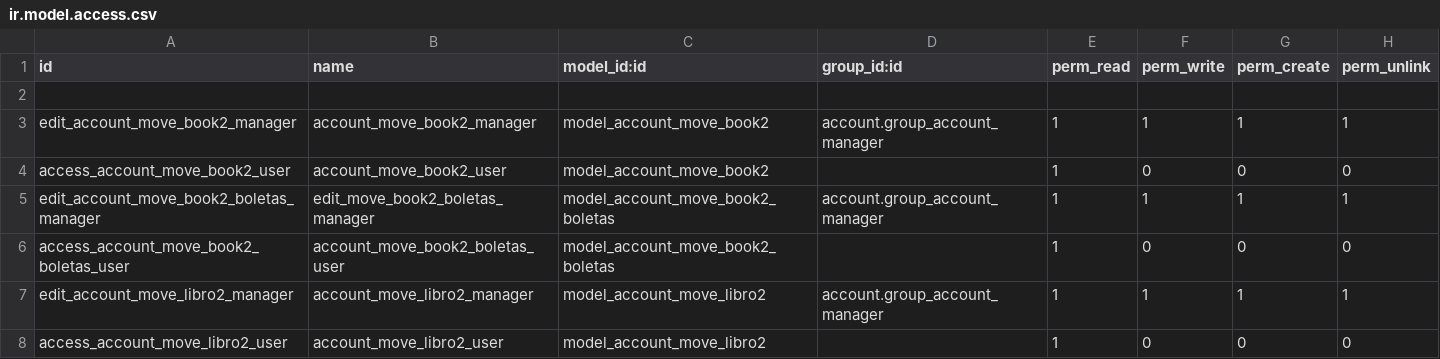
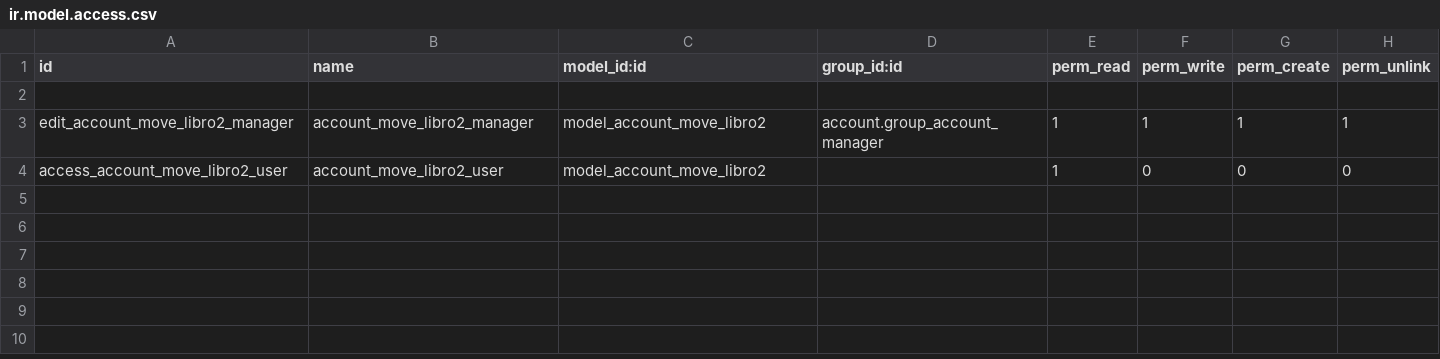
Before and after one commit to mgah77/parches_insumar, a CSV file: security/ir.model.access.csv, drawn as a sheet.

Commit message:
Update ir.model.access.csv

```diff
--- a/security/ir.model.access.csv
+++ b/security/ir.model.access.csv
@@ -2,6 +2,2 @@ id,name,model_id:id,group_id:id,perm_read,perm_write,perm_create,perm_unlink
 
-edit_account_move_book2_manager,account_move_book2_manager,model_account_move_book2,account.group_account_manager,1,1,1,1
-access_account_move_book2_user,account_move_book2_user,model_account_move_book2,,1,0,0,0
-edit_account_move_book2_boletas_manager,edit_move_book2_boletas_manager,model_account_move_book2_boletas,account.group_account_manager,1,1,1,1
-access_account_move_book2_boletas_user,account_move_book2_boletas_user,model_account_move_book2_boletas,,1,0,0,0
 edit_account_move_libro2_manager,account_move_libro2_manager,model_account_move_libro2,account.group_account_manager,1,1,1,1
```
